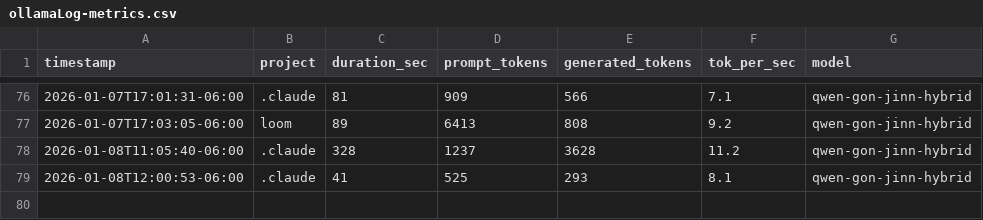
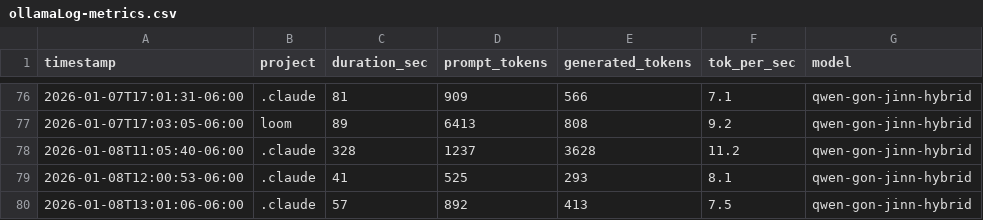
Before and after one commit to jaded423/claudeGlobal, a CSV file: logs/ollamaLog-metrics.csv, drawn as a sheet; only a part is shown, gaps mark what is left out.

```diff
--- a/logs/ollamaLog-metrics.csv
+++ b/logs/ollamaLog-metrics.csv
@@ -79 +79,2 @@ timestamp,project,duration_sec,prompt_tokens,generated_tokens,tok_per_sec,model
 2026-01-08T12:00:53-06:00,.claude,41,525,293,8.1,qwen-gon-jinn-hybrid
+2026-01-08T13:01:06-06:00,.claude,57,892,413,7.5,qwen-gon-jinn-hybrid
```
Also changed, not shown: 4 other files.
